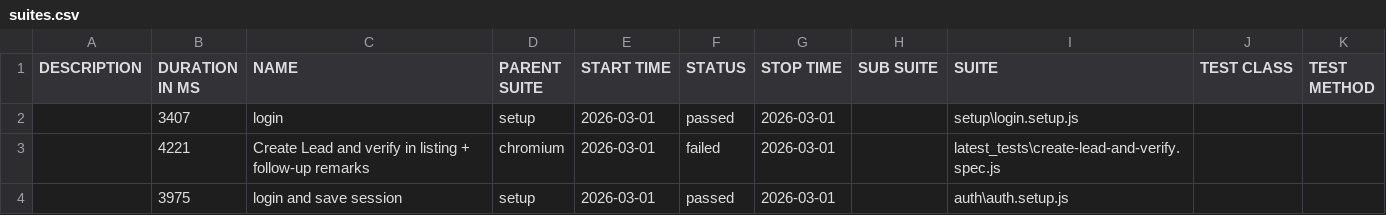
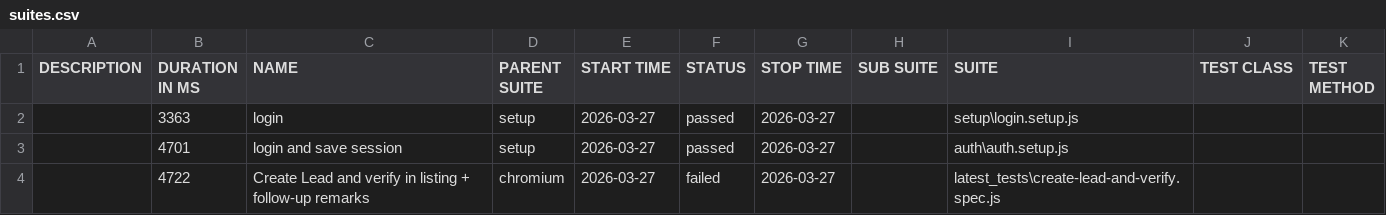
Before and after one commit to rohitsolanki401/playwright-automation-reports, a CSV file: allure-report/data/suites.csv, drawn as a sheet.

Commit message:
Update reports - 2026-03-27T06:26:15.975Z

```diff
--- a/allure-report/data/suites.csv
+++ b/allure-report/data/suites.csv
@@ -1,4 +1,4 @@
 "DESCRIPTION","DURATION IN MS","NAME","PARENT SUITE","START TIME","STATUS","STOP TIME","SUB SUITE","SUITE","TEST CLASS","TEST METHOD"
-"","3407","login","setup","2026-03-01","passed","2026-03-01","","setup\login.setup.js","",""
-"","4221","Create Lead and verify in listing + follow-up remarks","chromium","2026-03-01","failed","2026-03-01","","latest_tests\create-lead-and-verify.spec.js","",""
-"","3975","login and save session","setup","2026-03-01","passed","2026-03-01","","auth\auth.setup.js","",""
+"","3363","login","setup","2026-03-27","passed","2026-03-27","","setup\login.setup.js","",""
+"","4701","login and save session","setup","2026-03-27","passed","2026-03-27","","auth\auth.setup.js","",""
+"","4722","Create Lead and verify in listing + follow-up remarks","chromium","2026-03-27","failed","2026-03-27","","latest_tests\create-lead-and-verify.spec.js","",""
```
Also changed, not shown: 44 other files.
